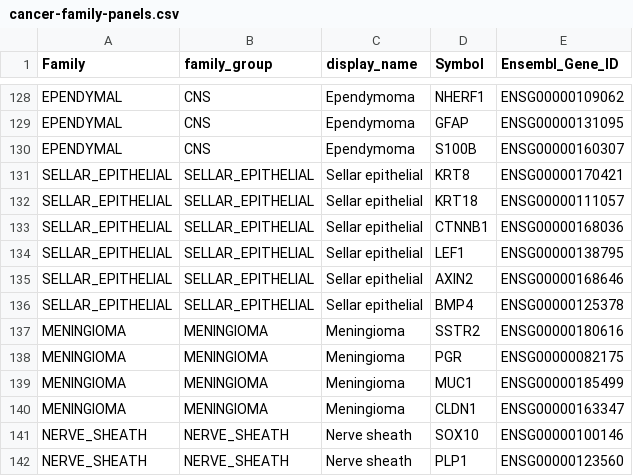
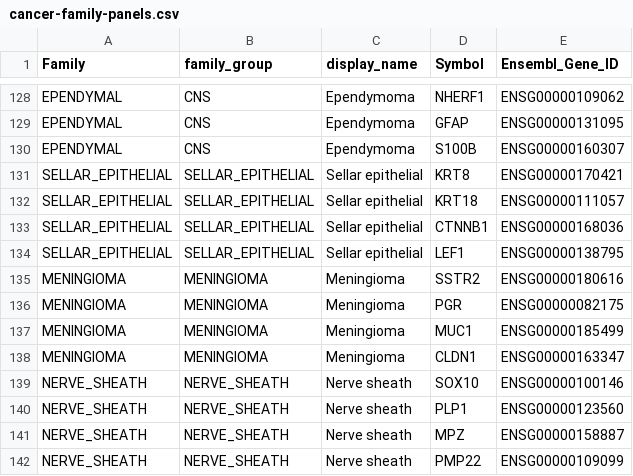
Before and after one commit to pirl-unc/pirlygenes, a CSV file: pirlygenes/data/cancer-family-panels.csv, drawn as a sheet; only a part is shown, gaps mark what is left out; the shorter side is filled out with more unchanged rows; the diff names each change by its address in the sheet, - before the commit and + after, or states it on an @@ line.

Commit message:
Drop AXIN2/BMP4 from SELLAR_EPITHELIAL (lit-review refinement) -> 5.22.15 (#360)
PMID 32965631: AXIN2/BMP4 IHC does not reliably track CTNNB1/beta-catenin
status, so they add cross-entity risk without discrimination. The validated
adamantinomatous-craniopharyngioma anchors (nuclear beta-catenin/CTNNB1 + LEF1)
plus simple keratins KRT8/KRT18 remain. Recovered CNS lineage-marker lit review
otherwise confirms every cns-panels-357 judgment call (KRT5/OTX2/NF2/CD99/VIM/
CDH1 drops correct; SSTR2 / SOX10 / TTR / NHERF1 / L1CAM-in-ZFTA-RELA anchors).

```diff
--- a/pirlygenes/data/cancer-family-panels.csv
+++ b/pirlygenes/data/cancer-family-panels.csv
-row 135: SELLAR_EPITHELIAL | SELLAR_EPITHELIAL | Sellar epithelial | AXIN2 | ENSG00000168646
-row 136: SELLAR_EPITHELIAL | SELLAR_EPITHELIAL | Sellar epithelial | BMP4 | ENSG00000125378
```
Also changed, not shown: 1 other file.
